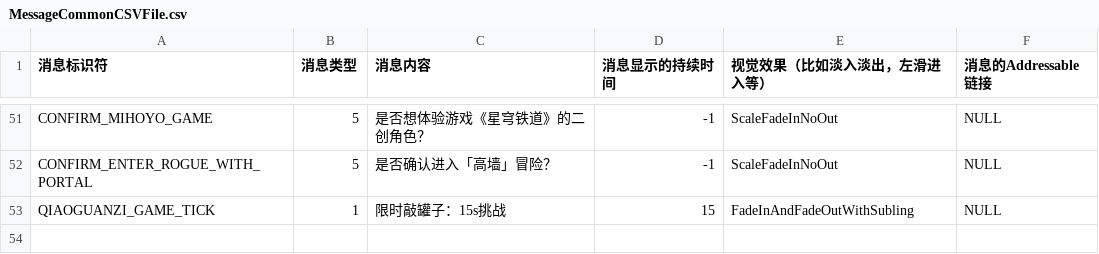
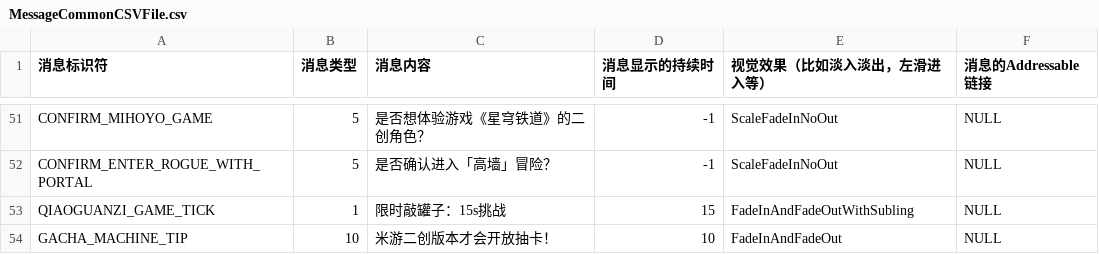
Before and after one commit to YYHHOrganization/GameDemo2024, a CSV file: Assets/Designer/CsvTable/MessageBox/MessageCommonCSVFile.csv, drawn as a sheet; only a part is shown, gaps mark what is left out.

```diff
--- a/Assets/Designer/CsvTable/MessageBox/MessageCommonCSVFile.csv
+++ b/Assets/Designer/CsvTable/MessageBox/MessageCommonCSVFile.csv
@@ -53 +53,2 @@ CONFIRM_ENTER_ROGUE_WITH_PORTAL,5,是否确认进入「高墙」冒险？,-1,Sca
 QIAOGUANZI_GAME_TICK,1,限时敲罐子：15s挑战,15,FadeInAndFadeOutWithSubling,NULL
+GACHA_MACHINE_TIP,10,米游二创版本才会开放抽卡！,10,FadeInAndFadeOut,NULL
```
Also changed, not shown: 7 other files.
